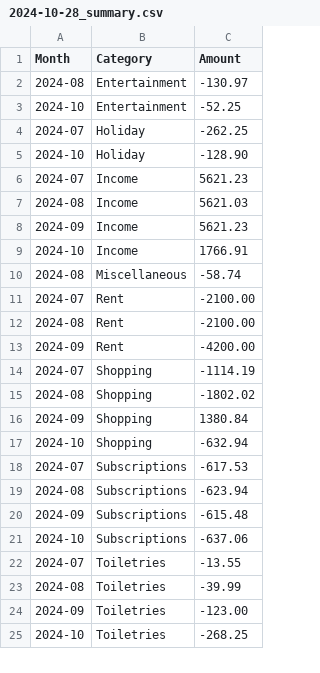
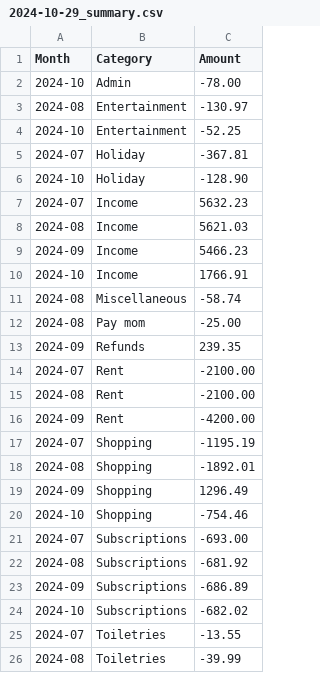
Before and after one commit to NicholasAntoniadesEngineer/expense-categorisation-and-analysis, a CSV file: 2024-10-29_summary.csv (was 2024-10-28_summary.csv), drawn as a sheet; only a part is shown; the shorter side is filled out with more unchanged rows; the diff covers the shown part only.

```diff
--- a/2024-10-28_summary.csv
+++ b/2024-10-29_summary.csv
@@ -1,11 +1,14 @@
 Month,Category,Amount
+2024-10,Admin,-78.00
 2024-08,Entertainment,-130.97
 2024-10,Entertainment,-52.25
-2024-07,Holiday,-262.25
+2024-07,Holiday,-367.81
 2024-10,Holiday,-128.90
-2024-07,Income,5621.23
+2024-07,Income,5632.23
 2024-08,Income,5621.03
-2024-09,Income,5621.23
+2024-09,Income,5466.23
 2024-10,Income,1766.91
 2024-08,Miscellaneous,-58.74
+2024-08,Pay mom,-25.00
+2024-09,Refunds,239.35
 2024-07,Rent,-2100.00
@@ -13,10 +16,10 @@ Month,Category,Amount
 2024-09,Rent,-4200.00
-2024-07,Shopping,-1114.19
-2024-08,Shopping,-1802.02
-2024-09,Shopping,1380.84
-2024-10,Shopping,-632.94
-2024-07,Subscriptions,-617.53
-2024-08,Subscriptions,-623.94
-2024-09,Subscriptions,-615.48
-2024-10,Subscriptions,-637.06
+2024-07,Shopping,-1195.19
+2024-08,Shopping,-1892.01
+2024-09,Shopping,1296.49
+2024-10,Shopping,-754.46
+2024-07,Subscriptions,-693.00
+2024-08,Subscriptions,-681.92
+2024-09,Subscriptions,-686.89
+2024-10,Subscriptions,-682.02
 2024-07,Toiletries,-13.55
```
Also changed, not shown: 5 added rows, 3 removed rows and 10 edited cells elsewhere in this file, 2024-10-29_finance.csv, keyword_mapping.csv, 1 other file.
